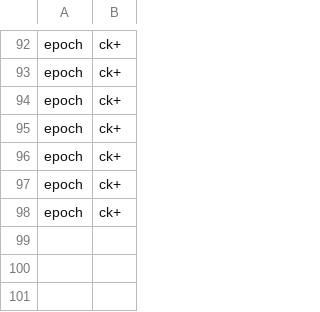
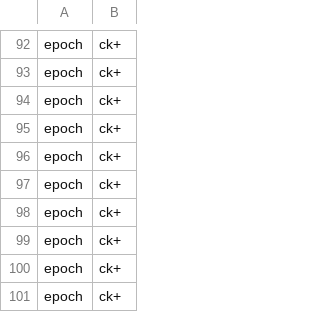
Before and after one commit to ykqlg/JDMAN, a CSV file: logs.csv, drawn as a sheet; only a part is shown, gaps mark what is left out; the diff names each change by its address in the sheet, - before the commit and + after, or states it on an @@ line.

```diff
--- a/logs.csv
+++ b/logs.csv
+row 99: epoch | ck+
+row 100: epoch | ck+
+row 101: epoch | ck+
```
Also changed, not shown: 1 other file.
